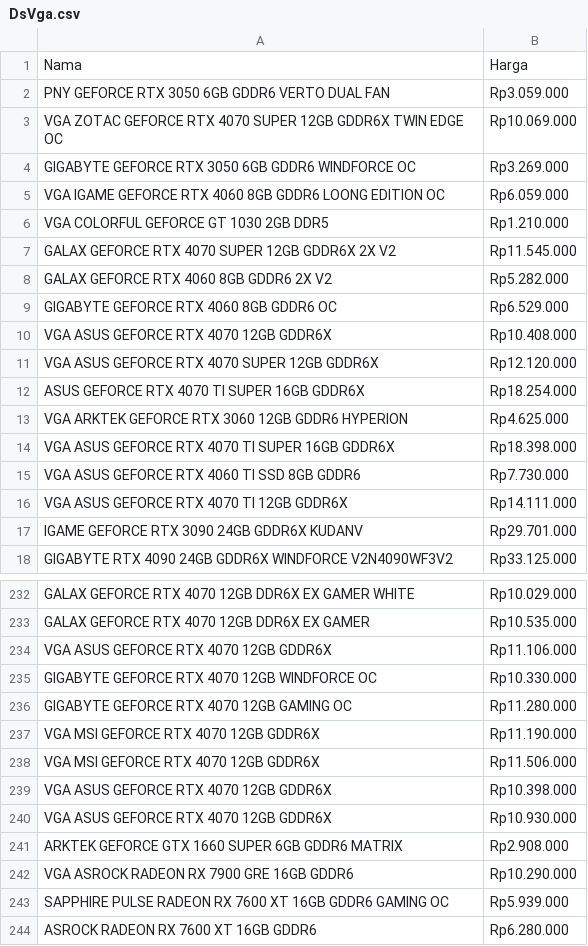
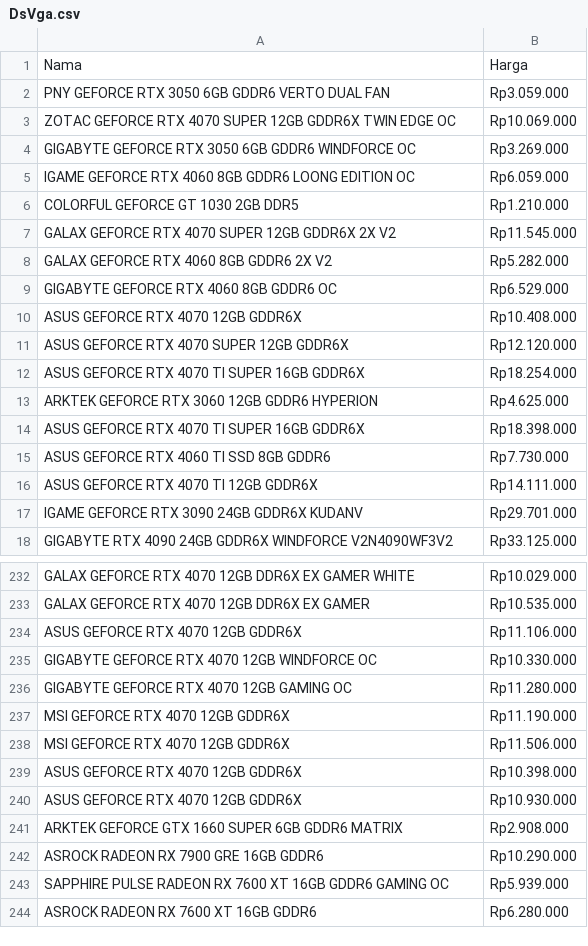
Before and after one commit to AdangIrawan/Chat-Bot-AIML, a CSV file: Dataset csv/DsVga.csv, drawn as a sheet; only a part is shown, gaps mark what is left out; the diff covers the shown part only.

Commit message:
3 data

```diff
--- a/Dataset csv/DsVga.csv
+++ b/Dataset csv/DsVga.csv
@@ -2,6 +2,6 @@ Nama,Harga
 PNY GEFORCE RTX 3050 6GB GDDR6 VERTO DUAL FAN,Rp3.059.000
-VGA ZOTAC GEFORCE RTX 4070 SUPER 12GB GDDR6X TWIN EDGE OC,Rp10.069.000
+ZOTAC GEFORCE RTX 4070 SUPER 12GB GDDR6X TWIN EDGE OC,Rp10.069.000
 GIGABYTE GEFORCE RTX 3050 6GB GDDR6 WINDFORCE OC,Rp3.269.000
-VGA IGAME GEFORCE RTX 4060 8GB GDDR6 LOONG EDITION OC,Rp6.059.000
-VGA COLORFUL GEFORCE GT 1030 2GB DDR5,Rp1.210.000
+IGAME GEFORCE RTX 4060 8GB GDDR6 LOONG EDITION OC,Rp6.059.000
+COLORFUL GEFORCE GT 1030 2GB DDR5,Rp1.210.000
 GALAX GEFORCE RTX 4070 SUPER 12GB GDDR6X 2X V2,Rp11.545.000
@@ -9,9 +9,9 @@ GALAX GEFORCE RTX 4060 8GB GDDR6 2X V2,Rp5.282.000
 GIGABYTE GEFORCE RTX 4060 8GB GDDR6 OC,Rp6.529.000
-VGA ASUS GEFORCE RTX 4070 12GB GDDR6X,Rp10.408.000
-VGA ASUS GEFORCE RTX 4070 SUPER 12GB GDDR6X,Rp12.120.000
+ASUS GEFORCE RTX 4070 12GB GDDR6X,Rp10.408.000
+ASUS GEFORCE RTX 4070 SUPER 12GB GDDR6X,Rp12.120.000
 ASUS GEFORCE RTX 4070 TI SUPER 16GB GDDR6X,Rp18.254.000
-VGA ARKTEK GEFORCE RTX 3060 12GB GDDR6 HYPERION,Rp4.625.000
-VGA ASUS GEFORCE RTX 4070 TI SUPER 16GB GDDR6X,Rp18.398.000
-VGA ASUS GEFORCE RTX 4060 TI SSD 8GB GDDR6,Rp7.730.000
-VGA ASUS GEFORCE RTX 4070 TI 12GB GDDR6X,Rp14.111.000
+ARKTEK GEFORCE RTX 3060 12GB GDDR6 HYPERION,Rp4.625.000
+ASUS GEFORCE RTX 4070 TI SUPER 16GB GDDR6X,Rp18.398.000
+ASUS GEFORCE RTX 4060 TI SSD 8GB GDDR6,Rp7.730.000
+ASUS GEFORCE RTX 4070 TI 12GB GDDR6X,Rp14.111.000
 IGAME GEFORCE RTX 3090 24GB GDDR6X KUDANV,Rp29.701.000
@@ -233,11 +233,11 @@ GALAX GEFORCE RTX 4070 12GB DDR6X EX GAMER WHITE,Rp10.029.000
 GALAX GEFORCE RTX 4070 12GB DDR6X EX GAMER,Rp10.535.000
-VGA ASUS GEFORCE RTX 4070 12GB GDDR6X,Rp11.106.000
+ASUS GEFORCE RTX 4070 12GB GDDR6X,Rp11.106.000
 GIGABYTE GEFORCE RTX 4070 12GB WINDFORCE OC,Rp10.330.000
 GIGABYTE GEFORCE RTX 4070 12GB GAMING OC,Rp11.280.000
-VGA MSI GEFORCE RTX 4070 12GB GDDR6X,Rp11.190.000
-VGA MSI GEFORCE RTX 4070 12GB GDDR6X,Rp11.506.000
-VGA ASUS GEFORCE RTX 4070 12GB GDDR6X,Rp10.398.000
-VGA ASUS GEFORCE RTX 4070 12GB GDDR6X,Rp10.930.000
+MSI GEFORCE RTX 4070 12GB GDDR6X,Rp11.190.000
+MSI GEFORCE RTX 4070 12GB GDDR6X,Rp11.506.000
+ASUS GEFORCE RTX 4070 12GB GDDR6X,Rp10.398.000
+ASUS GEFORCE RTX 4070 12GB GDDR6X,Rp10.930.000
 ARKTEK GEFORCE GTX 1660 SUPER 6GB GDDR6 MATRIX,Rp2.908.000
-VGA ASROCK RADEON RX 7900 GRE 16GB GDDR6,Rp10.290.000
+ASROCK RADEON RX 7900 GRE 16GB GDDR6,Rp10.290.000
 SAPPHIRE PULSE RADEON RX 7600 XT 16GB GDDR6 GAMING OC,Rp5.939.000
```
Also changed, not shown: 10 edited cells elsewhere in this file, 6 other files.
